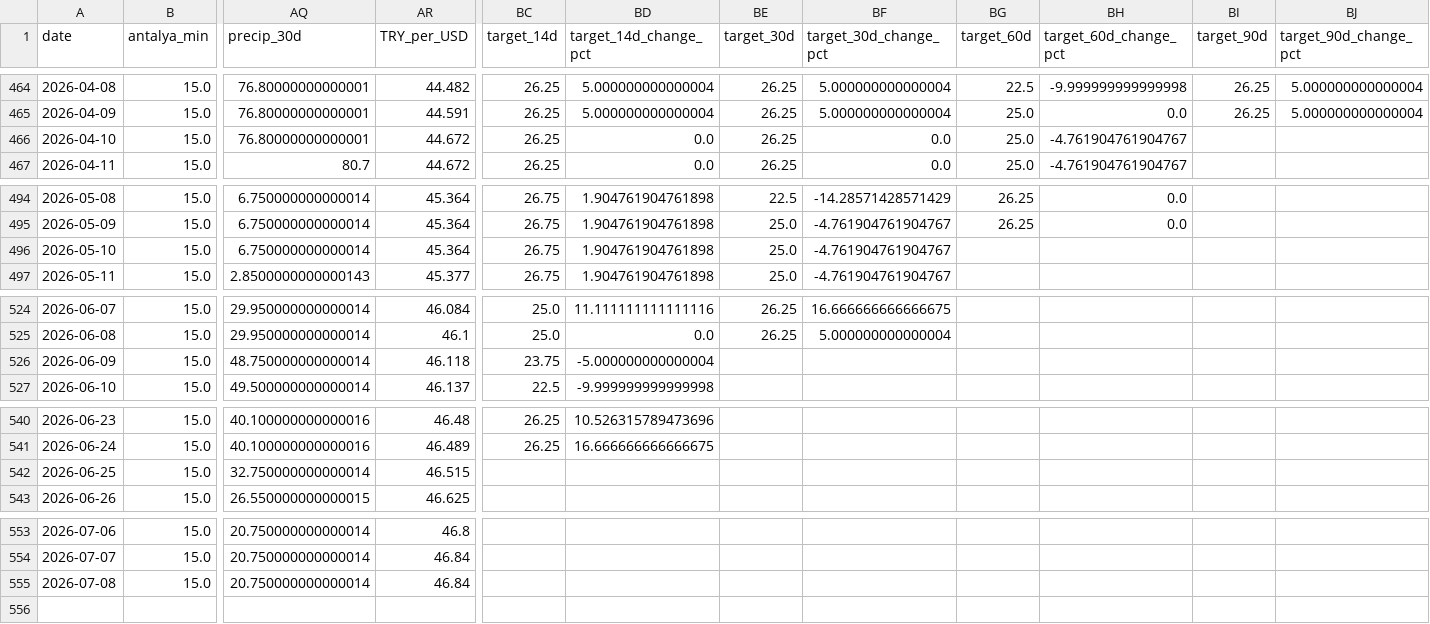
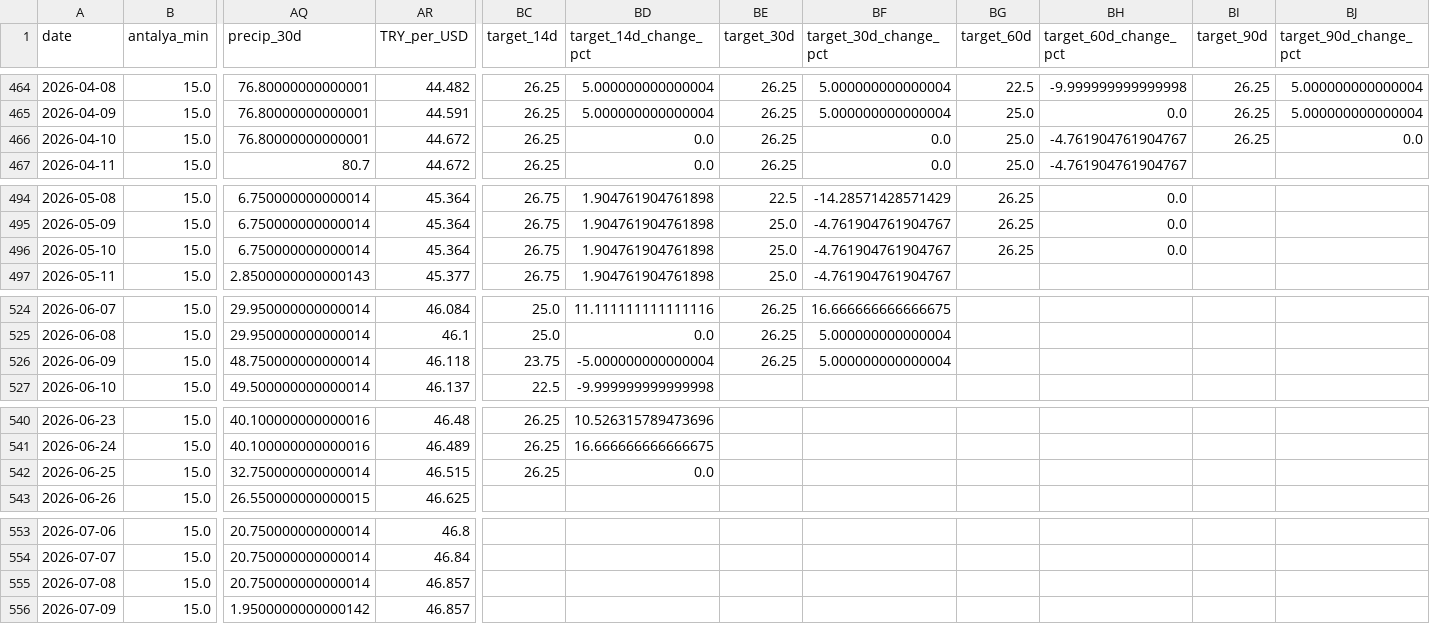
Before and after one commit to susarlar/orangepricecalculatorquantic, a CSV file: data/processed/farmer_features.csv, drawn as a sheet; only a part is shown, gaps mark what is left out; rows hold the shown columns only; the diff covers the shown part only; the diff names each change by its address in the sheet, - before the commit and + after, or states it on an @@ line.

```diff
--- a/data/processed/farmer_features.csv
+++ b/data/processed/farmer_features.csv
-BI466 (target_90d): (empty)
+BI466 (target_90d): 26.25
-BJ466 (target_90d_change_pct): (empty)
+BJ466 (target_90d_change_pct): 0.0
-BG496 (target_60d): (empty)
+BG496 (target_60d): 26.25
-BH496 (target_60d_change_pct): (empty)
+BH496 (target_60d_change_pct): 0.0
-BE526 (target_30d): (empty)
+BE526 (target_30d): 26.25
-BF526 (target_30d_change_pct): (empty)
+BF526 (target_30d_change_pct): 5.000000000000004
-BC542 (target_14d): (empty)
+BC542 (target_14d): 26.25
-BD542 (target_14d_change_pct): (empty)
+BD542 (target_14d_change_pct): 0.0
-AR555 (TRY_per_USD): 46.84
+AR555 (TRY_per_USD): 46.857
+row 556: 2026-07-09 | 15.0 | 1.9500000000000142 | 46.857
```
Also changed, not shown: 2 edited cells elsewhere in this file, data/processed/refresh_log.csv, data/raw/demand_features.csv, 13 other files.
